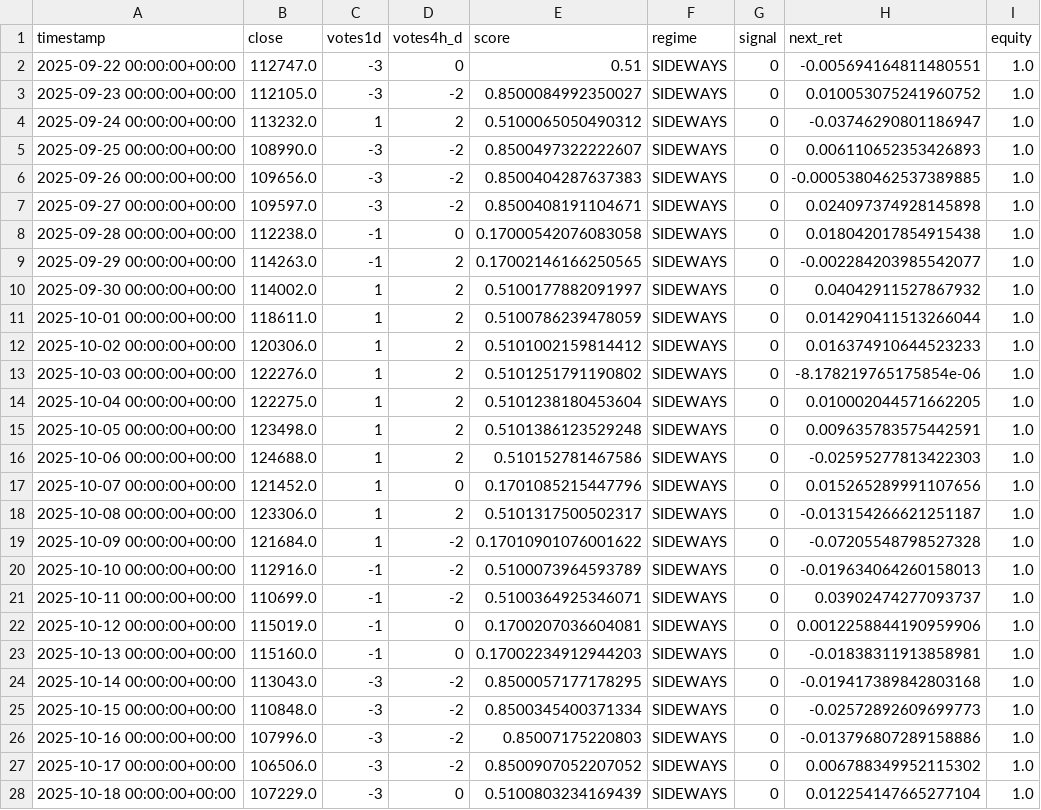
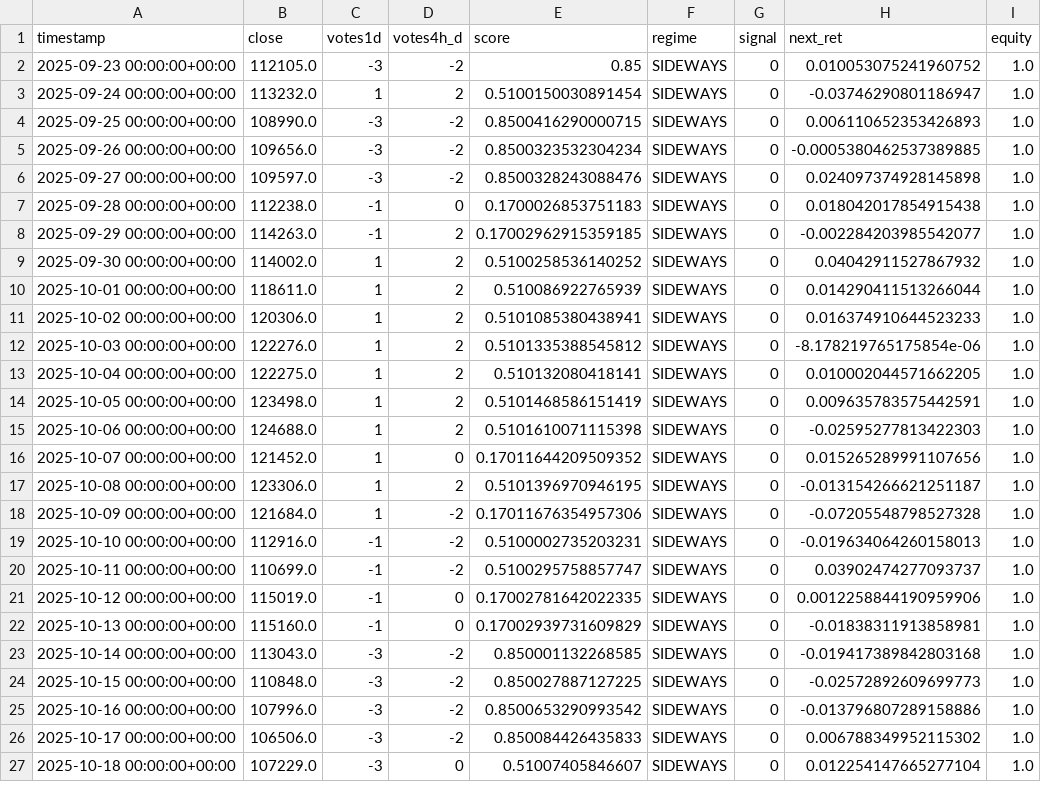
Before and after one commit to davidvelo/btc_signal.json, a CSV file: reports/daily_signals.csv, drawn as a sheet; only a part is shown; the diff covers the shown part only.

```diff
--- a/reports/daily_signals.csv
+++ b/reports/daily_signals.csv
@@ -1,28 +1,27 @@
 timestamp,close,votes1d,votes4h_d,score,regime,signal,next_ret,equity
-2025-09-22 00:00:00+00:00,112747.0,-3,0,0.51,SIDEWAYS,0,-0.005694164811480551,1.0
-2025-09-23 00:00:00+00:00,112105.0,-3,-2,0.8500084992350027,SIDEWAYS,0,0.010053075241960752,1.0
-2025-09-24 00:00:00+00:00,113232.0,1,2,0.5100065050490312,SIDEWAYS,0,-0.03746290801186947,1.0
-2025-09-25 00:00:00+00:00,108990.0,-3,-2,0.8500497322222607,SIDEWAYS,0,0.006110652353426893,1.0
-2025-09-26 00:00:00+00:00,109656.0,-3,-2,0.8500404287637383,SIDEWAYS,0,-0.0005380462537389885,1.0
-2025-09-27 00:00:00+00:00,109597.0,-3,-2,0.8500408191104671,SIDEWAYS,0,0.024097374928145898,1.0
-2025-09-28 00:00:00+00:00,112238.0,-1,0,0.17000542076083058,SIDEWAYS,0,0.018042017854915438,1.0
-2025-09-29 00:00:00+00:00,114263.0,-1,2,0.17002146166250565,SIDEWAYS,0,-0.002284203985542077,1.0
-2025-09-30 00:00:00+00:00,114002.0,1,2,0.5100177882091997,SIDEWAYS,0,0.04042911527867932,1.0
-2025-10-01 00:00:00+00:00,118611.0,1,2,0.5100786239478059,SIDEWAYS,0,0.014290411513266044,1.0
-2025-10-02 00:00:00+00:00,120306.0,1,2,0.5101002159814412,SIDEWAYS,0,0.016374910644523233,1.0
-2025-10-03 00:00:00+00:00,122276.0,1,2,0.5101251791190802,SIDEWAYS,0,-8.178219765175854e-06,1.0
-2025-10-04 00:00:00+00:00,122275.0,1,2,0.5101238180453604,SIDEWAYS,0,0.010002044571662205,1.0
-2025-10-05 00:00:00+00:00,123498.0,1,2,0.5101386123529248,SIDEWAYS,0,0.009635783575442591,1.0
-2025-10-06 00:00:00+00:00,124688.0,1,2,0.510152781467586,SIDEWAYS,0,-0.02595277813422303,1.0
-2025-10-07 00:00:00+00:00,121452.0,1,0,0.1701085215447796,SIDEWAYS,0,0.015265289991107656,1.0
-2025-10-08 00:00:00+00:00,123306.0,1,2,0.5101317500502317,SIDEWAYS,0,-0.013154266621251187,1.0
-2025-10-09 00:00:00+00:00,121684.0,1,-2,0.17010901076001622,SIDEWAYS,0,-0.07205548798527328,1.0
-2025-10-10 00:00:00+00:00,112916.0,-1,-2,0.5100073964593789,SIDEWAYS,0,-0.019634064260158013,1.0
-2025-10-11 00:00:00+00:00,110699.0,-1,-2,0.5100364925346071,SIDEWAYS,0,0.03902474277093737,1.0
-2025-10-12 00:00:00+00:00,115019.0,-1,0,0.1700207036604081,SIDEWAYS,0,0.0012258844190959906,1.0
-2025-10-13 00:00:00+00:00,115160.0,-1,0,0.17002234912944203,SIDEWAYS,0,-0.01838311913858981,1.0
-2025-10-14 00:00:00+00:00,113043.0,-3,-2,0.8500057177178295,SIDEWAYS,0,-0.019417389842803168,1.0
-2025-10-15 00:00:00+00:00,110848.0,-3,-2,0.8500345400371334,SIDEWAYS,0,-0.02572892609699773,1.0
-2025-10-16 00:00:00+00:00,107996.0,-3,-2,0.85007175220803,SIDEWAYS,0,-0.013796807289158886,1.0
-2025-10-17 00:00:00+00:00,106506.0,-3,-2,0.8500907052207052,SIDEWAYS,0,0.006788349952115302,1.0
-2025-10-18 00:00:00+00:00,107229.0,-3,0,0.5100803234169439,SIDEWAYS,0,0.012254147665277104,1.0
+2025-09-23 00:00:00+00:00,112105.0,-3,-2,0.85,SIDEWAYS,0,0.010053075241960752,1.0
+2025-09-24 00:00:00+00:00,113232.0,1,2,0.5100150030891454,SIDEWAYS,0,-0.03746290801186947,1.0
+2025-09-25 00:00:00+00:00,108990.0,-3,-2,0.8500416290000715,SIDEWAYS,0,0.006110652353426893,1.0
+2025-09-26 00:00:00+00:00,109656.0,-3,-2,0.8500323532304234,SIDEWAYS,0,-0.0005380462537389885,1.0
+2025-09-27 00:00:00+00:00,109597.0,-3,-2,0.8500328243088476,SIDEWAYS,0,0.024097374928145898,1.0
+2025-09-28 00:00:00+00:00,112238.0,-1,0,0.1700026853751183,SIDEWAYS,0,0.018042017854915438,1.0
+2025-09-29 00:00:00+00:00,114263.0,-1,2,0.17002962915359185,SIDEWAYS,0,-0.002284203985542077,1.0
+2025-09-30 00:00:00+00:00,114002.0,1,2,0.5100258536140252,SIDEWAYS,0,0.04042911527867932,1.0
+2025-10-01 00:00:00+00:00,118611.0,1,2,0.510086922765939,SIDEWAYS,0,0.014290411513266044,1.0
+2025-10-02 00:00:00+00:00,120306.0,1,2,0.5101085380438941,SIDEWAYS,0,0.016374910644523233,1.0
+2025-10-03 00:00:00+00:00,122276.0,1,2,0.5101335388545812,SIDEWAYS,0,-8.178219765175854e-06,1.0
+2025-10-04 00:00:00+00:00,122275.0,1,2,0.510132080418141,SIDEWAYS,0,0.010002044571662205,1.0
+2025-10-05 00:00:00+00:00,123498.0,1,2,0.5101468586151419,SIDEWAYS,0,0.009635783575442591,1.0
+2025-10-06 00:00:00+00:00,124688.0,1,2,0.5101610071115398,SIDEWAYS,0,-0.02595277813422303,1.0
+2025-10-07 00:00:00+00:00,121452.0,1,0,0.17011644209509352,SIDEWAYS,0,0.015265289991107656,1.0
+2025-10-08 00:00:00+00:00,123306.0,1,2,0.5101396970946195,SIDEWAYS,0,-0.013154266621251187,1.0
+2025-10-09 00:00:00+00:00,121684.0,1,-2,0.17011676354957306,SIDEWAYS,0,-0.07205548798527328,1.0
+2025-10-10 00:00:00+00:00,112916.0,-1,-2,0.5100002735203231,SIDEWAYS,0,-0.019634064260158013,1.0
+2025-10-11 00:00:00+00:00,110699.0,-1,-2,0.5100295758857747,SIDEWAYS,0,0.03902474277093737,1.0
+2025-10-12 00:00:00+00:00,115019.0,-1,0,0.17002781642022335,SIDEWAYS,0,0.0012258844190959906,1.0
+2025-10-13 00:00:00+00:00,115160.0,-1,0,0.17002939731609829,SIDEWAYS,0,-0.01838311913858981,1.0
+2025-10-14 00:00:00+00:00,113043.0,-3,-2,0.850001132268585,SIDEWAYS,0,-0.019417389842803168,1.0
+2025-10-15 00:00:00+00:00,110848.0,-3,-2,0.850027887127225,SIDEWAYS,0,-0.02572892609699773,1.0
+2025-10-16 00:00:00+00:00,107996.0,-3,-2,0.8500653290993542,SIDEWAYS,0,-0.013796807289158886,1.0
+2025-10-17 00:00:00+00:00,106506.0,-3,-2,0.850084426435833,SIDEWAYS,0,0.006788349952115302,1.0
+2025-10-18 00:00:00+00:00,107229.0,-3,0,0.51007405846607,SIDEWAYS,0,0.012254147665277104,1.0
```
Also changed, not shown: 1 added row and 19 edited cells elsewhere in this file, 1 other file.
